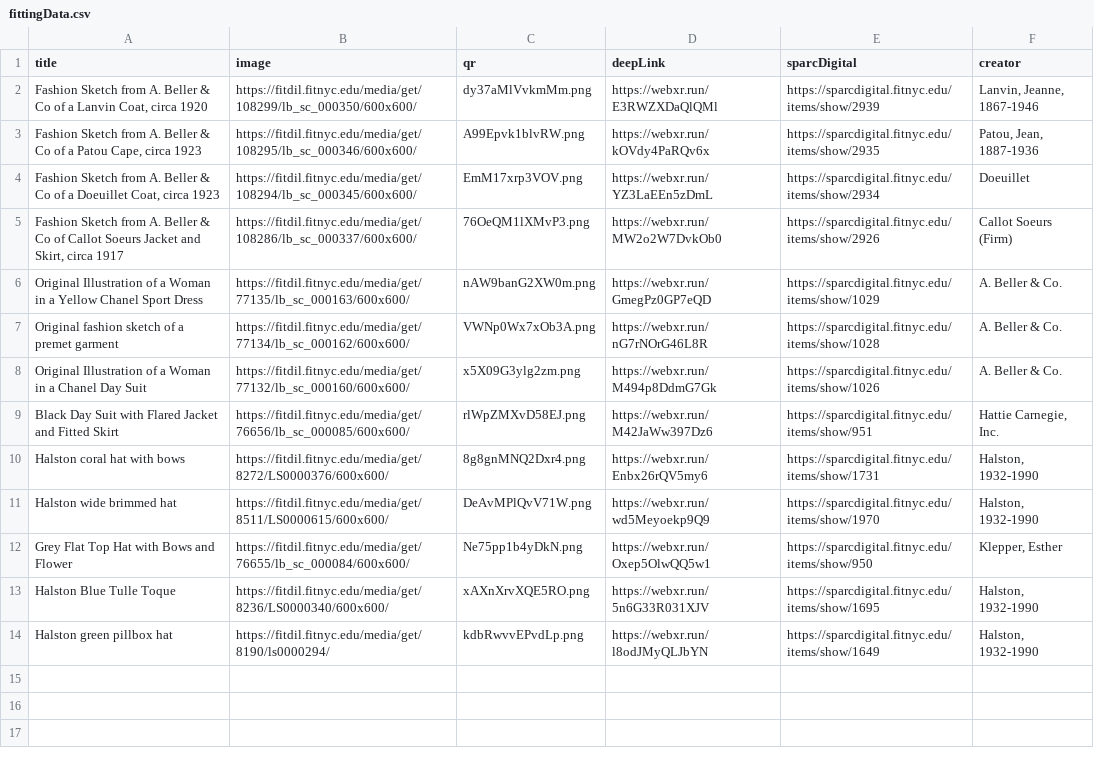
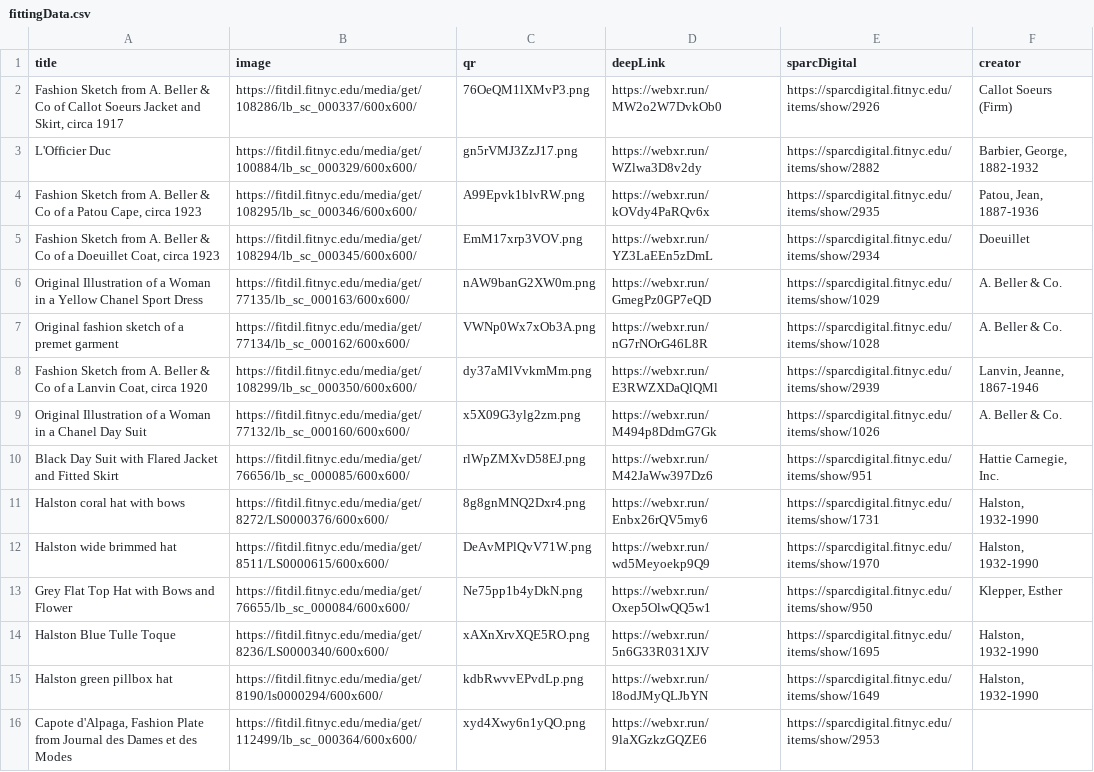
Before and after one commit to the-fitting-room/the-fitting-room.github.io, a CSV file: _data/fittingData.csv, drawn as a sheet.

```diff
--- a/_data/fittingData.csv
+++ b/_data/fittingData.csv
@@ -1,8 +1,9 @@
 title,image,qr,deepLink,sparcDigital,creator
-"Fashion Sketch from A. Beller & Co of a Lanvin Coat, circa 1920",https://fitdil.fitnyc.edu/media/get/108299/lb_sc_000350/600x600/,dy37aMlVvkmMm.png,https://webxr.run/E3RWZXDaQlQMl,https://sparcdigital.fitnyc.edu/items/show/2939,"Lanvin, Jeanne, 1867-1946"
+"Fashion Sketch from A. Beller & Co of Callot Soeurs Jacket and Skirt, circa 1917",https://fitdil.fitnyc.edu/media/get/108286/lb_sc_000337/600x600/,76OeQM1lXMvP3.png,https://webxr.run/MW2o2W7DvkOb0,https://sparcdigital.fitnyc.edu/items/show/2926,Callot Soeurs (Firm)
+L'Officier Duc,https://fitdil.fitnyc.edu/media/get/100884/lb_sc_000329/600x600/,gn5rVMJ3ZzJ17.png,https://webxr.run/WZlwa3D8v2dy,https://sparcdigital.fitnyc.edu/items/show/2882,"Barbier, George, 1882-1932"
 "Fashion Sketch from A. Beller & Co of a Patou Cape, circa 1923",https://fitdil.fitnyc.edu/media/get/108295/lb_sc_000346/600x600/,A99Epvk1blvRW.png,https://webxr.run/kOVdy4PaRQv6x,https://sparcdigital.fitnyc.edu/items/show/2935,"Patou, Jean, 1887-1936"
 "Fashion Sketch from A. Beller & Co of a Doeuillet Coat, circa 1923",https://fitdil.fitnyc.edu/media/get/108294/lb_sc_000345/600x600/,EmM17xrp3VOV.png,https://webxr.run/YZ3LaEEn5zDmL,https://sparcdigital.fitnyc.edu/items/show/2934,Doeuillet
-"Fashion Sketch from A. Beller & Co of Callot Soeurs Jacket and Skirt, circa 1917",https://fitdil.fitnyc.edu/media/get/108286/lb_sc_000337/600x600/,76OeQM1lXMvP3.png,https://webxr.run/MW2o2W7DvkOb0,https://sparcdigital.fitnyc.edu/items/show/2926,Callot Soeurs (Firm)
 Original Illustration of a Woman in a Yellow Chanel Sport Dress,https://fitdil.fitnyc.edu/media/get/77135/lb_sc_000163/600x600/,nAW9banG2XW0m.png,https://webxr.run/GmegPz0GP7eQD,https://sparcdigital.fitnyc.edu/items/show/1029,A. Beller & Co.
 Original fashion sketch of a premet garment,https://fitdil.fitnyc.edu/media/get/77134/lb_sc_000162/600x600/,VWNp0Wx7xOb3A.png,https://webxr.run/nG7rNOrG46L8R,https://sparcdigital.fitnyc.edu/items/show/1028,A. Beller & Co.
+"Fashion Sketch from A. Beller & Co of a Lanvin Coat, circa 1920",https://fitdil.fitnyc.edu/media/get/108299/lb_sc_000350/600x600/,dy37aMlVvkmMm.png,https://webxr.run/E3RWZXDaQlQMl,https://sparcdigital.fitnyc.edu/items/show/2939,"Lanvin, Jeanne, 1867-1946"
 Original Illustration of a Woman in a Chanel Day Suit,https://fitdil.fitnyc.edu/media/get/77132/lb_sc_000160/600x600/,x5X09G3ylg2zm.png,https://webxr.run/M494p8DdmG7Gk,https://sparcdigital.fitnyc.edu/items/show/1026,A. Beller & Co.
@@ -13,2 +14,3 @@ Grey Flat Top Hat with Bows and Flower,https://fitdil.fitnyc.edu/media/get/76655
 Halston Blue Tulle Toque,https://fitdil.fitnyc.edu/media/get/8236/LS0000340/600x600/,xAXnXrvXQE5RO.png,https://webxr.run/5n6G33R031XJV,https://sparcdigital.fitnyc.edu/items/show/1695,"Halston, 1932-1990"
-Halston green pillbox hat,https://fitdil.fitnyc.edu/media/get/8190/ls0000294/,kdbRwvvEPvdLp.png,https://webxr.run/l8odJMyQLJbYN,https://sparcdigital.fitnyc.edu/items/show/1649,"Halston, 1932-1990"
+Halston green pillbox hat,https://fitdil.fitnyc.edu/media/get/8190/ls0000294/600x600/,kdbRwvvEPvdLp.png,https://webxr.run/l8odJMyQLJbYN,https://sparcdigital.fitnyc.edu/items/show/1649,"Halston, 1932-1990"
+"Capote d'Alpaga, Fashion Plate from Journal des Dames et des Modes",https://fitdil.fitnyc.edu/media/get/112499/lb_sc_000364/600x600/,xyd4Xwy6n1yQO.png,https://webxr.run/9laXGzkzGQZE6,https://sparcdigital.fitnyc.edu/items/show/2953,
```
Also changed, not shown: 2 other files.
